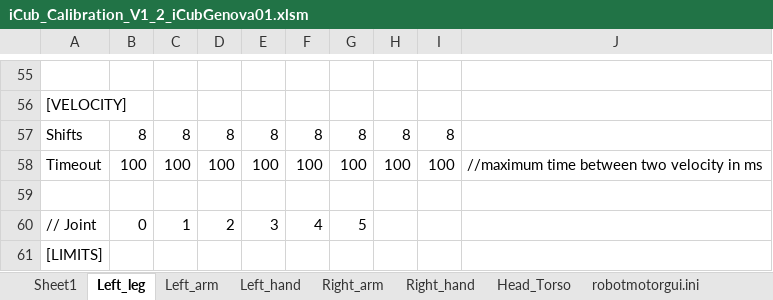
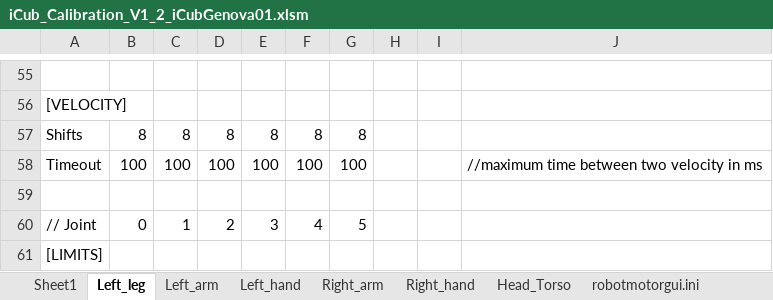
Before and after one commit to robotology/icub-main, an Excel workbook: app/iCubGenova01/conf/calibration/kinematics/iCub_Calibration_V1_2_iCubGenova01.xlsm, sheet Left_leg, drawn as a sheet; only a part is shown, gaps mark what is left out; values as stored, in another font and other column widths than the file's, no borders; the diff names each change by its address in the sheet, - before the commit and + after, or states it on an @@ line.

```diff
--- a/app/iCubGenova01/conf/calibration/kinematics/iCub_Calibration_V1_2_iCubGenova01.xlsm (sheet Left_leg)
+++ b/app/iCubGenova01/conf/calibration/kinematics/iCub_Calibration_V1_2_iCubGenova01.xlsm (sheet Left_leg)
-H57: 8
+H57: (empty)
-I57: 8
+I57: (empty)
-H58: 100
+H58: (empty)
-I58: 100
+I58: (empty)
```
Also changed, not shown: sheet Right_leg, sheet Sheet1, 9 other files.
